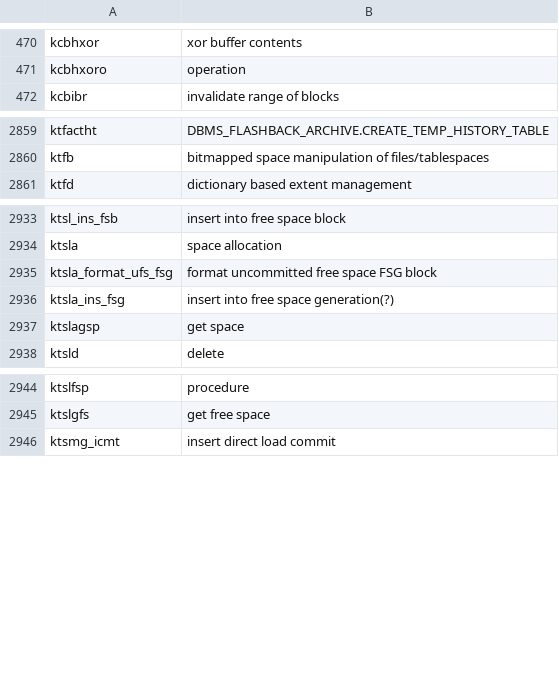
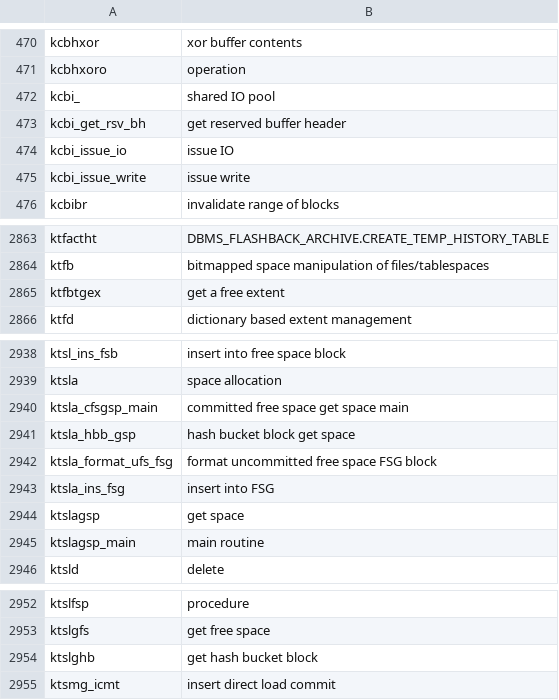
Before and after one commit to skoehler-soocs/ora_db_func_anno, a CSV file: functions.csv, drawn as a sheet; only a part is shown, gaps mark what is left out.

Commit message:
kcbi/shared io pool and ktsl/lob space management.

```diff
--- a/functions.csv
+++ b/functions.csv
@@ -471,2 +471,6 @@ kcbhxor|xor buffer contents
 kcbhxoro|operation
+kcbi_|shared IO pool
+kcbi_get_rsv_bh|get reserved buffer header
+kcbi_issue_io|issue IO
+kcbi_issue_write|issue write
 kcbibr|invalidate range of blocks
@@ -2860,2 +2864,3 @@ ktfactht|DBMS_FLASHBACK_ARCHIVE.CREATE_TEMP_HISTORY_TABLE
 ktfb|bitmapped space manipulation of files/tablespaces
+ktfbtgex|get a free extent
 ktfd|dictionary based extent management
@@ -2934,5 +2939,8 @@ ktsl_ins_fsb|insert into free space block
 ktsla|space allocation
+ktsla_cfsgsp_main|committed free space get space main
+ktsla_hbb_gsp|hash bucket block get space
 ktsla_format_ufs_fsg|format uncommitted free space FSG block
-ktsla_ins_fsg|insert into free space generation(?)
+ktsla_ins_fsg|insert into FSG
 ktslagsp|get space
+ktslagsp_main|main routine
 ktsld|delete
@@ -2945,2 +2953,3 @@ ktslfsp|procedure
 ktslgfs|get free space
+ktslghb|get hash bucket block
 ktsmg_icmt|insert direct load commit
```
